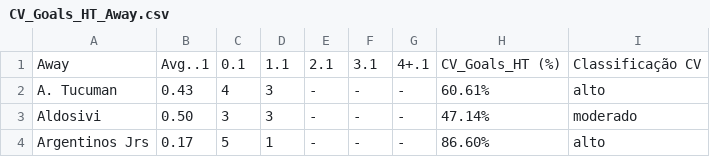
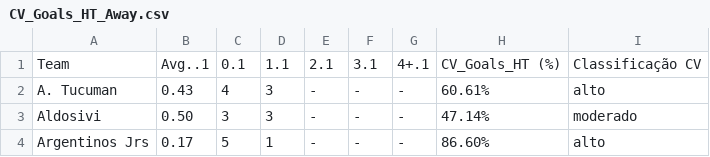
Before and after one commit to scooby75/jogosdodia, a CSV file: CV_Goals_HT_Away.csv, drawn as a sheet; only a part is shown.

Commit message:
Update CV_Goals_HT_Away.csv

```diff
--- a/CV_Goals_HT_Away.csv
+++ b/CV_Goals_HT_Away.csv
@@ -1,2 +1,2 @@
-Away,Avg..1,0.1,1.1,2.1,3.1,4+.1,CV_Goals_HT (%),Classificação CV
+Team,Avg..1,0.1,1.1,2.1,3.1,4+.1,CV_Goals_HT (%),Classificação CV
 A. Tucuman,0.43,4,3,-,-,-,60.61%,alto
```
